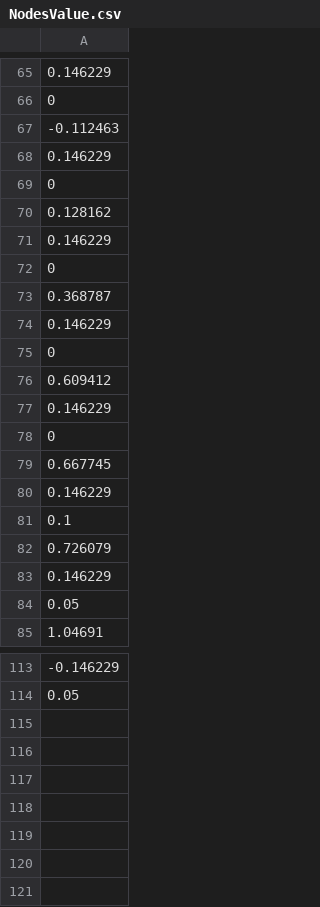
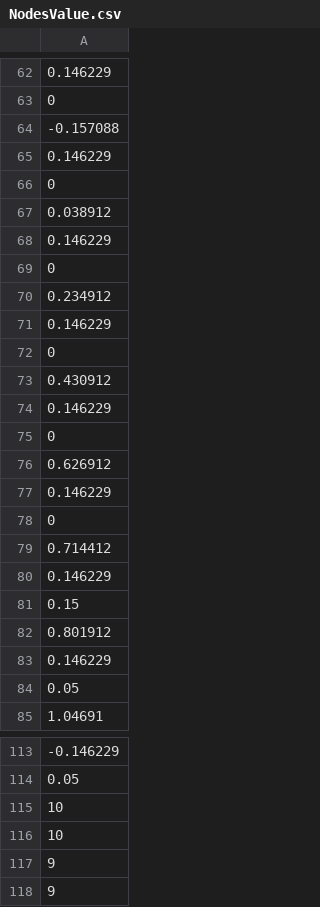
Before and after one commit to leggedrobotics/towr, a CSV file: towr_ros/python/NodesValue.csv, drawn as a sheet; only a part is shown, gaps mark what is left out; the diff covers the shown part only.

```diff
--- a/towr_ros/python/NodesValue.csv
+++ b/towr_ros/python/NodesValue.csv
@@ -66,18 +63,21 @@
         0
--0.112463
+-0.157088
  0.146229
         0
-0.128162
+0.038912
 0.146229
        0
-0.368787
+0.234912
 0.146229
        0
-0.609412
+0.430912
 0.146229
        0
-0.667745
+0.626912
 0.146229
-     0.1
-0.726079
+       0
+0.714412
+0.146229
+    0.15
+0.801912
 0.146229
@@ -114 +114,5 @@
      0.05
+10
+10
+9
+9
```
Also changed, not shown: 2 removed rows and 24 edited cells elsewhere in this file, towr_ros/python/Initdebug.csv, towr_ros/python/ManualNodesValue.csv, 8 other files.
